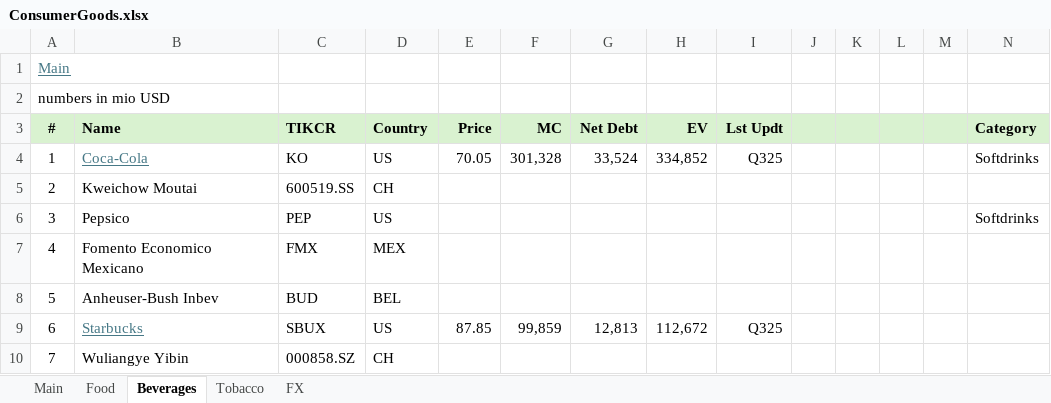
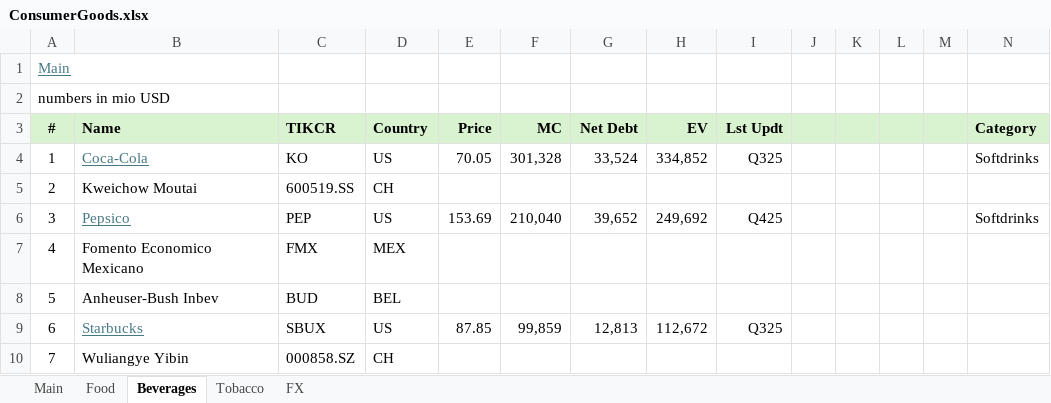
Before and after one commit to oscarsettje/MetaModels, an Excel workbook: ConsumerGoods.xlsx, sheet Beverages, drawn as a sheet; only a part is shown; values as stored, in another font and other column widths than the file's, no borders; the diff names each change by its address in the sheet, - before the commit and + after, or states it on an @@ line.

```diff
--- a/ConsumerGoods.xlsx (sheet Beverages)
+++ b/ConsumerGoods.xlsx (sheet Beverages)
@@ B6 underline: off → on, text colour: black → #467886 @@
-E6 (Price): (empty)
+E6 (Price): 153.69
-F6 (MC): (empty)
+F6 (MC): 210,040
-G6 (Net Debt): (empty)
+G6 (Net Debt): 39,652
-H6 (EV): (empty)
+H6 (EV): 249,692
-I6 (Lst Updt): (empty)
+I6 (Lst Updt): Q425
```
Also changed, not shown: Entertainment.xlsx, Industrials.xlsx, 1 other file.
